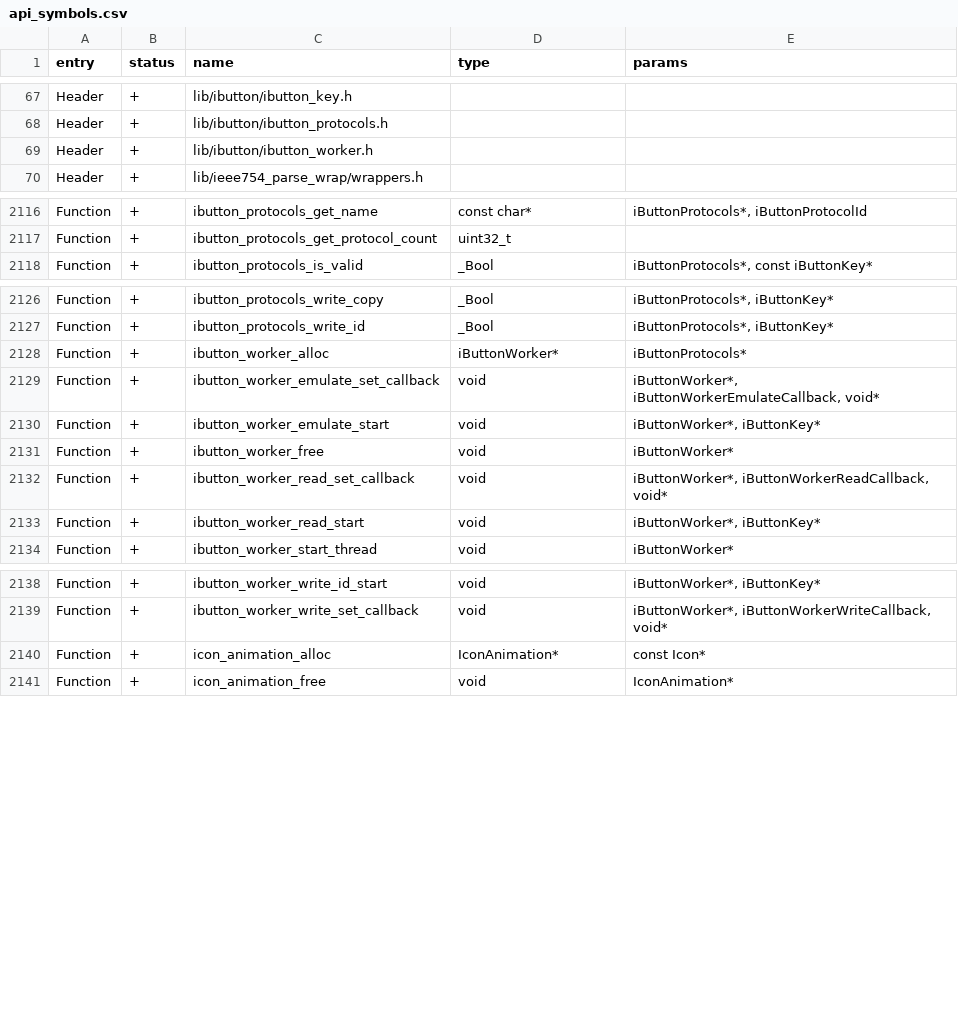
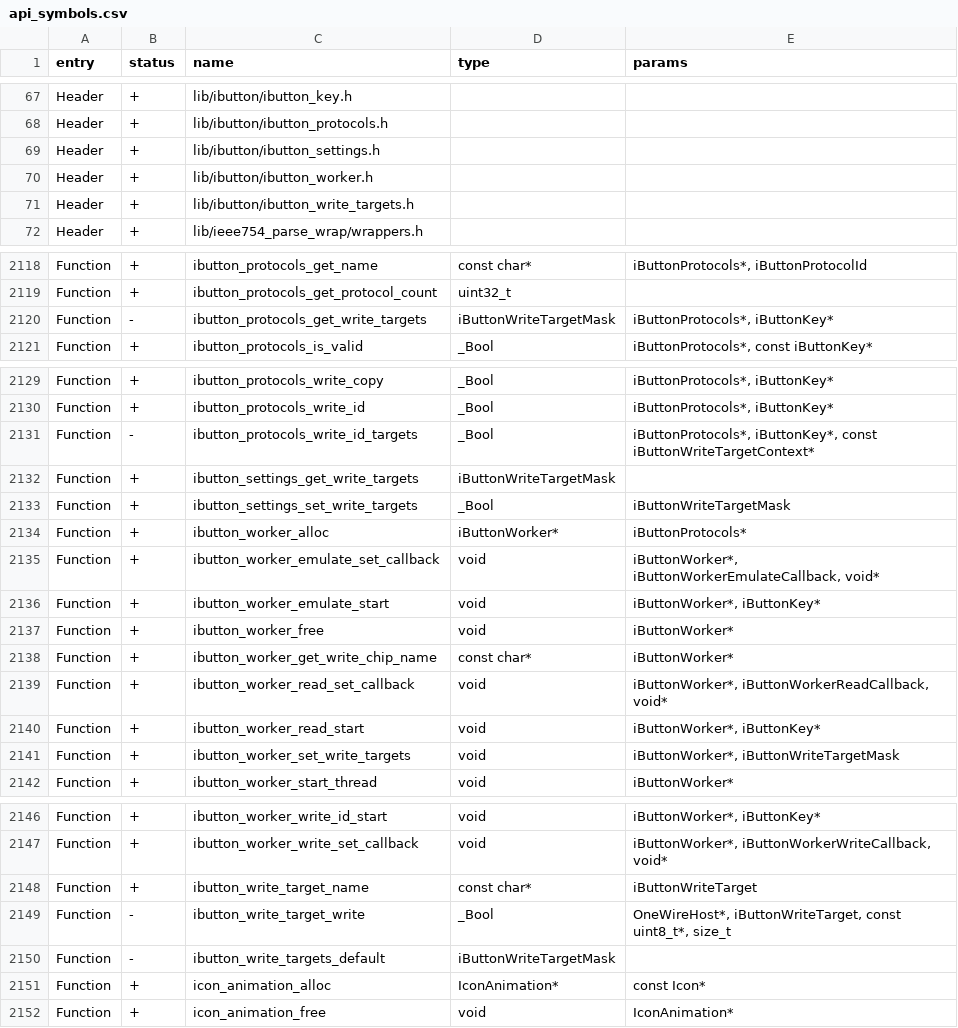
Before and after one commit to calvingunther66/Flipware, a CSV file: targets/f7/api_symbols.csv, drawn as a sheet; only a part is shown, gaps mark what is left out; the diff names each change by its address in the sheet, - before the commit and + after, or states it on an @@ line.

```diff
--- a/targets/f7/api_symbols.csv
+++ b/targets/f7/api_symbols.csv
+row 69: Header | + | lib/ibutton/ibutton_settings.h
+row 71: Header | + | lib/ibutton/ibutton_write_targets.h
+row 2120: Function | - | ibutton_protocols_get_write_targets | iButtonWriteTargetMask | iButtonProtocols*, iButtonKey*
+row 2131: Function | - | ibutton_protocols_write_id_targets | _Bool | iButtonProtocols*, iButtonKey*, const iButtonWriteTargetContext*
+row 2132: Function | + | ibutton_settings_get_write_targets | iButtonWriteTargetMask
+row 2133: Function | + | ibutton_settings_set_write_targets | _Bool | iButtonWriteTargetMask
+row 2138: Function | + | ibutton_worker_get_write_chip_name | const char* | iButtonWorker*
+row 2141: Function | + | ibutton_worker_set_write_targets | void | iButtonWorker*, iButtonWriteTargetMask
+row 2148: Function | + | ibutton_write_target_name | const char* | iButtonWriteTarget
+row 2149: Function | - | ibutton_write_target_write | _Bool | OneWireHost*, iButtonWriteTarget, const uint8_t*, size_t
+row 2150: Function | - | ibutton_write_targets_default | iButtonWriteTargetMask
```
Also changed, not shown: 34 other files.
